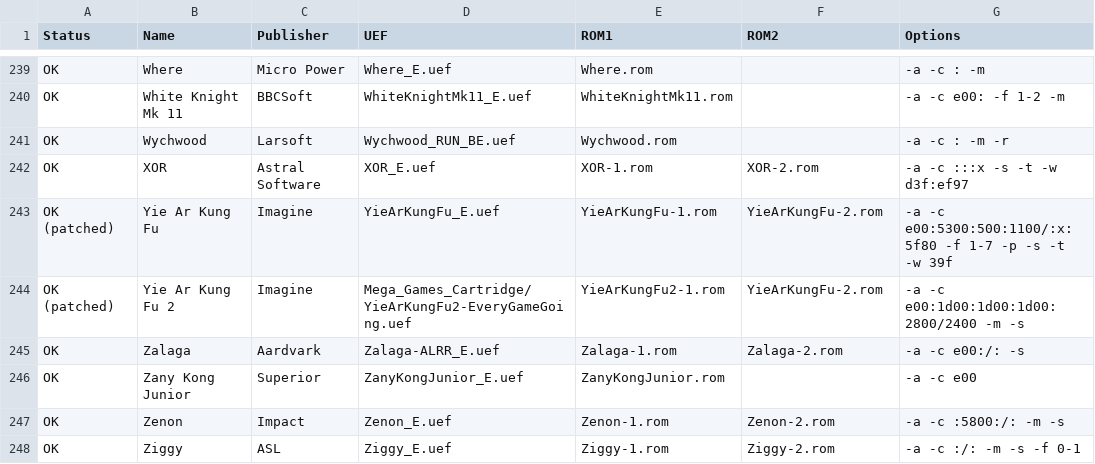
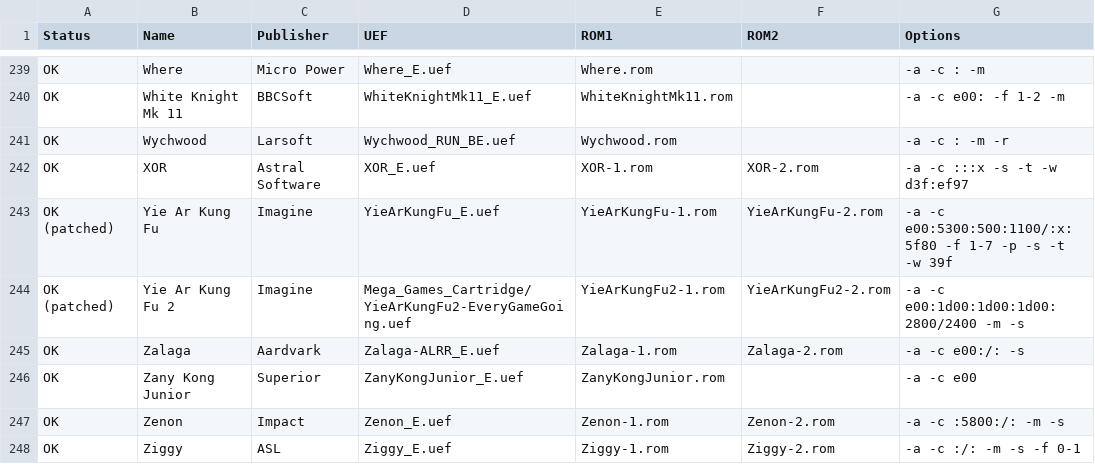
Before and after one commit to stardot/MegaGamesCartridge-ROM-recipes, a CSV file: roms.csv, drawn as a sheet; only a part is shown, gaps mark what is left out.

Commit message:
Fixed clashing ROM file names.

```diff
--- a/roms.csv
+++ b/roms.csv
@@ -243,3 +243,3 @@ OK,XOR,Astral Software,XOR_E.uef,XOR-1.rom,XOR-2.rom,-a -c :::x -s -t -w d3f:ef9
 OK (patched),Yie Ar Kung Fu,Imagine,YieArKungFu_E.uef,YieArKungFu-1.rom,YieArKungFu-2.rom,-a -c e00:5300:500:1100/:x:5f80 -f 1-7 -p -s -t -w 39f
-OK (patched),Yie Ar Kung Fu 2,Imagine,Mega_Games_Cartridge/YieArKungFu2-EveryGameGoing.uef,YieArKungFu2-1.rom,YieArKungFu-2.rom,-a -c e00:1d00:1d00:1d00:2800/2400 -m -s
+OK (patched),Yie Ar Kung Fu 2,Imagine,Mega_Games_Cartridge/YieArKungFu2-EveryGameGoing.uef,YieArKungFu2-1.rom,YieArKungFu2-2.rom,-a -c e00:1d00:1d00:1d00:2800/2400 -m -s
 OK,Zalaga,Aardvark,Zalaga-ALRR_E.uef,Zalaga-1.rom,Zalaga-2.rom,-a -c e00:/: -s
```
Also changed, not shown: 2 other files.
